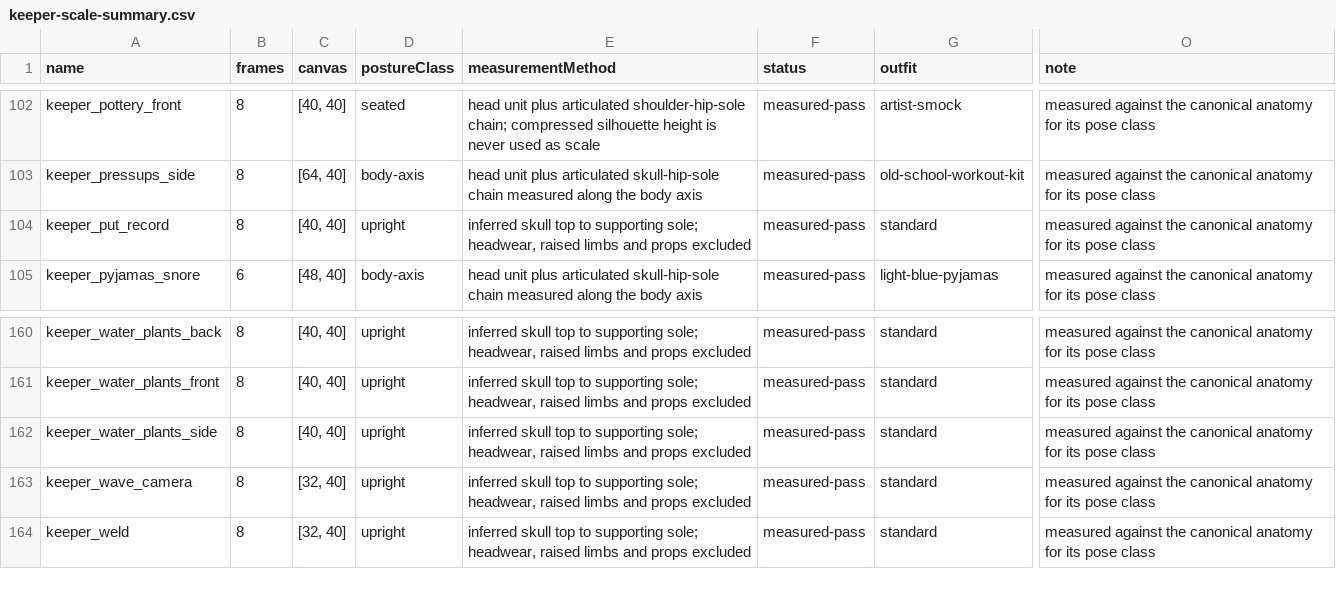
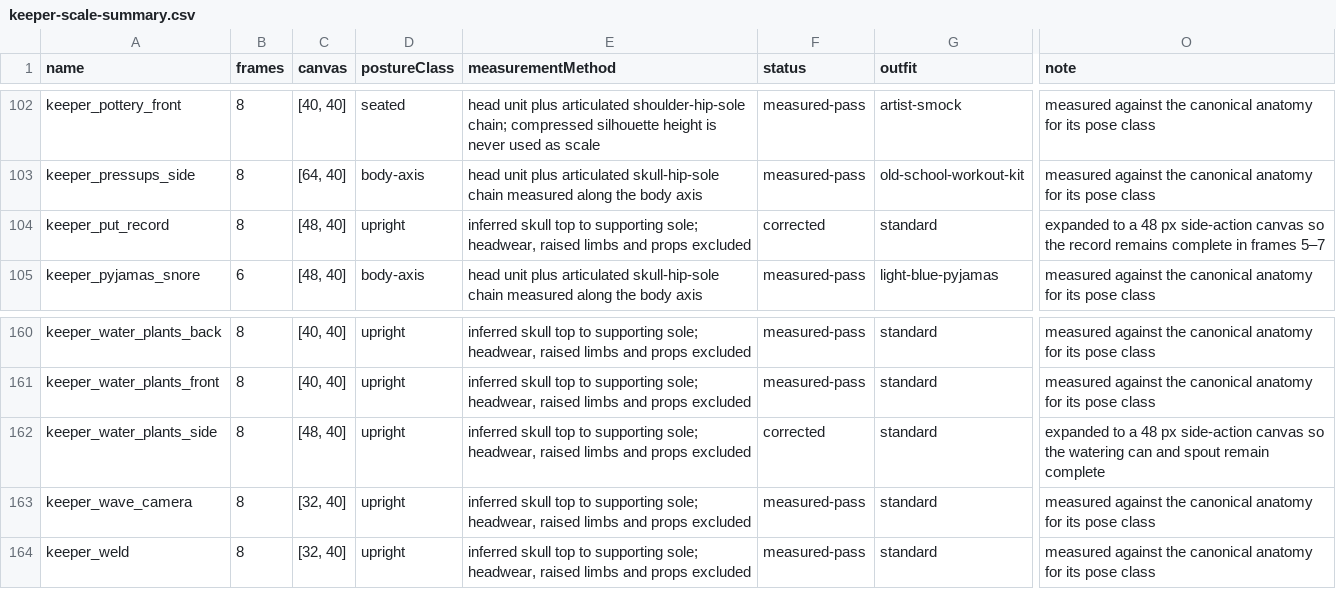
Before and after one commit to frankwwebster-arch/lighthouse-keeper, a CSV file: docs/keeper-scale-audit/keeper-scale-summary.csv, drawn as a sheet; only a part is shown, gaps mark what is left out; the diff names each change by its address in the sheet, - before the commit and + after, or states it on an @@ line.

Commit message:
Prevent record and watering prop clipping

```diff
--- a/docs/keeper-scale-audit/keeper-scale-summary.csv
+++ b/docs/keeper-scale-audit/keeper-scale-summary.csv
-C104 (canvas): [40, 40]
+C104 (canvas): [48, 40]
-F104 (status): measured-pass
+F104 (status): corrected
-O104 (note): measured against the canonical anatomy for its pose class
+O104 (note): expanded to a 48 px side-action canvas so the record remains complete in frames 5–7
-C162 (canvas): [40, 40]
+C162 (canvas): [48, 40]
-F162 (status): measured-pass
+F162 (status): corrected
-O162 (note): measured against the canonical anatomy for its pose class
+O162 (note): expanded to a 48 px side-action canvas so the watering can and spout remain complete
```
Also changed, not shown: 21 other files.
